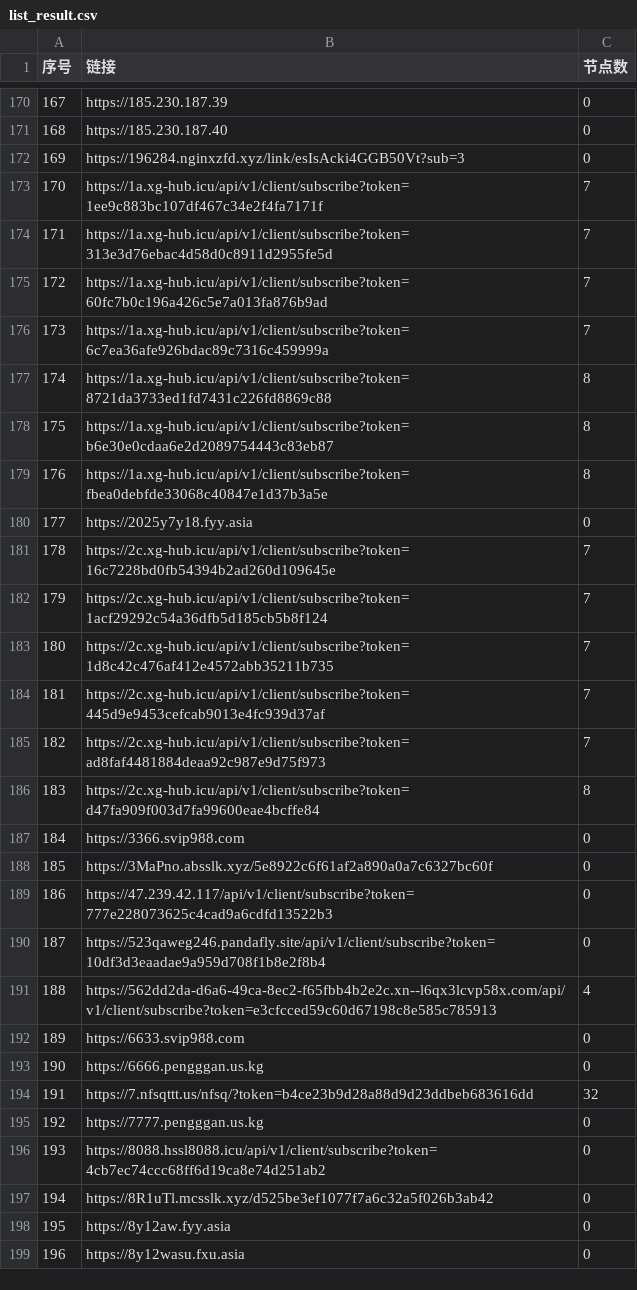
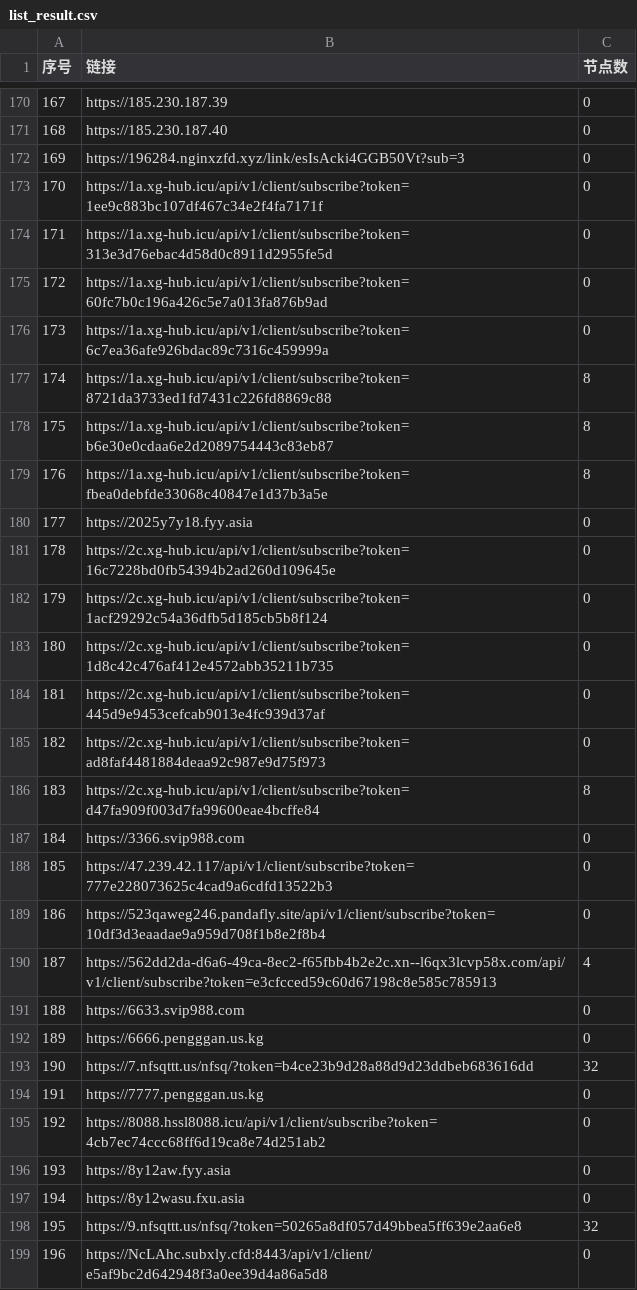
Before and after one commit to 3878590578/NoMoreWalls, a CSV file: list_result.csv, drawn as a sheet; only a part is shown, gaps mark what is left out; the diff covers the shown part only.

```diff
--- a/list_result.csv
+++ b/list_result.csv
@@ -172,6 +172,6 @@
 169,https://196284.nginxzfd.xyz/link/esIsAcki4GGB50Vt?sub=3,0
-170,https://1a.xg-hub.icu/api/v1/client/subscribe?token=1ee9c883bc107df467c34e2f4fa7171f,7
-171,https://1a.xg-hub.icu/api/v1/client/subscribe?token=313e3d76ebac4d58d0c8911d2955fe5d,7
-172,https://1a.xg-hub.icu/api/v1/client/subscribe?token=60fc7b0c196a426c5e7a013fa876b9ad,7
-173,https://1a.xg-hub.icu/api/v1/client/subscribe?token=6c7ea36afe926bdac89c7316c459999a,7
+170,https://1a.xg-hub.icu/api/v1/client/subscribe?token=1ee9c883bc107df467c34e2f4fa7171f,0
+171,https://1a.xg-hub.icu/api/v1/client/subscribe?token=313e3d76ebac4d58d0c8911d2955fe5d,0
+172,https://1a.xg-hub.icu/api/v1/client/subscribe?token=60fc7b0c196a426c5e7a013fa876b9ad,0
+173,https://1a.xg-hub.icu/api/v1/client/subscribe?token=6c7ea36afe926bdac89c7316c459999a,0
 174,https://1a.xg-hub.icu/api/v1/client/subscribe?token=8721da3733ed1fd7431c226fd8869c88,8
@@ -180,20 +180,20 @@
 177,https://2025y7y18.fyy.asia,0
-178,https://2c.xg-hub.icu/api/v1/client/subscribe?token=16c7228bd0fb54394b2ad260d109645e,7
-179,https://2c.xg-hub.icu/api/v1/client/subscribe?token=1acf29292c54a36dfb5d185cb5b8f124,7
-180,https://2c.xg-hub.icu/api/v1/client/subscribe?token=1d8c42c476af412e4572abb35211b735,7
-181,https://2c.xg-hub.icu/api/v1/client/subscribe?token=445d9e9453cefcab9013e4fc939d37af,7
-182,https://2c.xg-hub.icu/api/v1/client/subscribe?token=ad8faf4481884deaa92c987e9d75f973,7
+178,https://2c.xg-hub.icu/api/v1/client/subscribe?token=16c7228bd0fb54394b2ad260d109645e,0
+179,https://2c.xg-hub.icu/api/v1/client/subscribe?token=1acf29292c54a36dfb5d185cb5b8f124,0
+180,https://2c.xg-hub.icu/api/v1/client/subscribe?token=1d8c42c476af412e4572abb35211b735,0
+181,https://2c.xg-hub.icu/api/v1/client/subscribe?token=445d9e9453cefcab9013e4fc939d37af,0
+182,https://2c.xg-hub.icu/api/v1/client/subscribe?token=ad8faf4481884deaa92c987e9d75f973,0
 183,https://2c.xg-hub.icu/api/v1/client/subscribe?token=d47fa909f003d7fa99600eae4bcffe84,8
 184,https://3366.svip988.com,0
-185,https://3MaPno.absslk.xyz/5e8922c6f61af2a890a0a7c6327bc60f,0
-186,https://47.239.42.117/api/v1/client/subscribe?token=777e228073625c4cad9a6cdfd13522b3,0
-187,https://523qaweg246.pandafly.site/api/v1/client/subscribe?token=10df3d3eaadae9a959d708f1b8e2f8b4,0
-188,https://562dd2da-d6a6-49ca-8ec2-f65fbb4b2e2c.xn--l6qx3lcvp58x.com/api/v1/client/subscribe?token=e3cfcced59c60d67198c8e585c785913,4
-189,https://6633.svip988.com,0
-190,https://6666.pengggan.us.kg,0
-191,https://7.nfsqttt.us/nfsq/?token=b4ce23b9d28a88d9d23ddbeb683616dd,32
-192,https://7777.pengggan.us.kg,0
-193,https://8088.hssl8088.icu/api/v1/client/subscribe?token=4cb7ec74ccc68ff6d19ca8e74d251ab2,0
-194,https://8R1uTl.mcsslk.xyz/d525be3ef1077f7a6c32a5f026b3ab42,0
-195,https://8y12aw.fyy.asia,0
-196,https://8y12wasu.fxu.asia,0
+185,https://47.239.42.117/api/v1/client/subscribe?token=777e228073625c4cad9a6cdfd13522b3,0
+186,https://523qaweg246.pandafly.site/api/v1/client/subscribe?token=10df3d3eaadae9a959d708f1b8e2f8b4,0
+187,https://562dd2da-d6a6-49ca-8ec2-f65fbb4b2e2c.xn--l6qx3lcvp58x.com/api/v1/client/subscribe?token=e3cfcced59c60d67198c8e585c785913,4
+188,https://6633.svip988.com,0
+189,https://6666.pengggan.us.kg,0
+190,https://7.nfsqttt.us/nfsq/?token=b4ce23b9d28a88d9d23ddbeb683616dd,32
+191,https://7777.pengggan.us.kg,0
+192,https://8088.hssl8088.icu/api/v1/client/subscribe?token=4cb7ec74ccc68ff6d19ca8e74d251ab2,0
+193,https://8y12aw.fyy.asia,0
+194,https://8y12wasu.fxu.asia,0
+195,https://9.nfsqttt.us/nfsq/?token=50265a8df057d49bbea5ff639e2aa6e8,32
+196,https://NcLAhc.subxly.cfd:8443/api/v1/client/e5af9bc2d642948f3a0ee39d4a86a5d8,0
```
Also changed, not shown: 31 edited cells elsewhere in this file, 45 other files.
